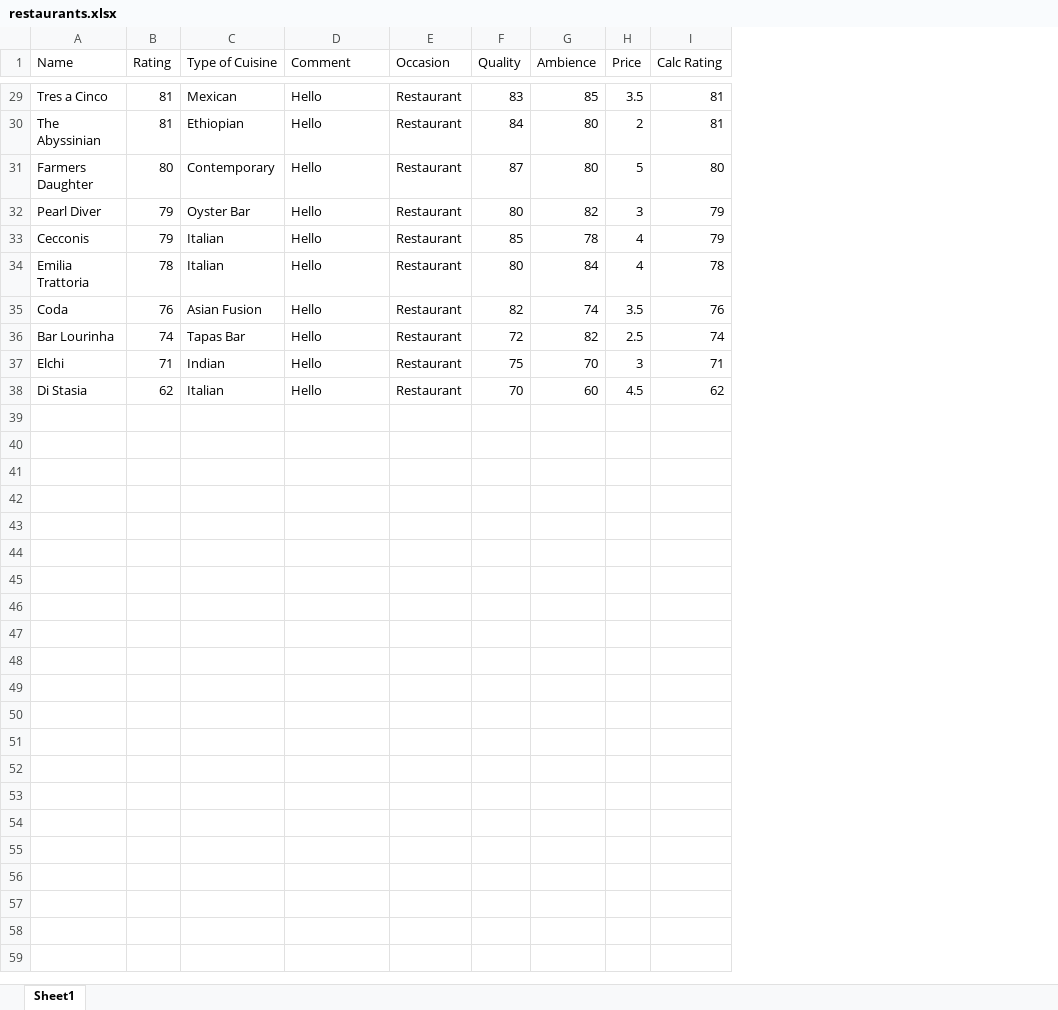
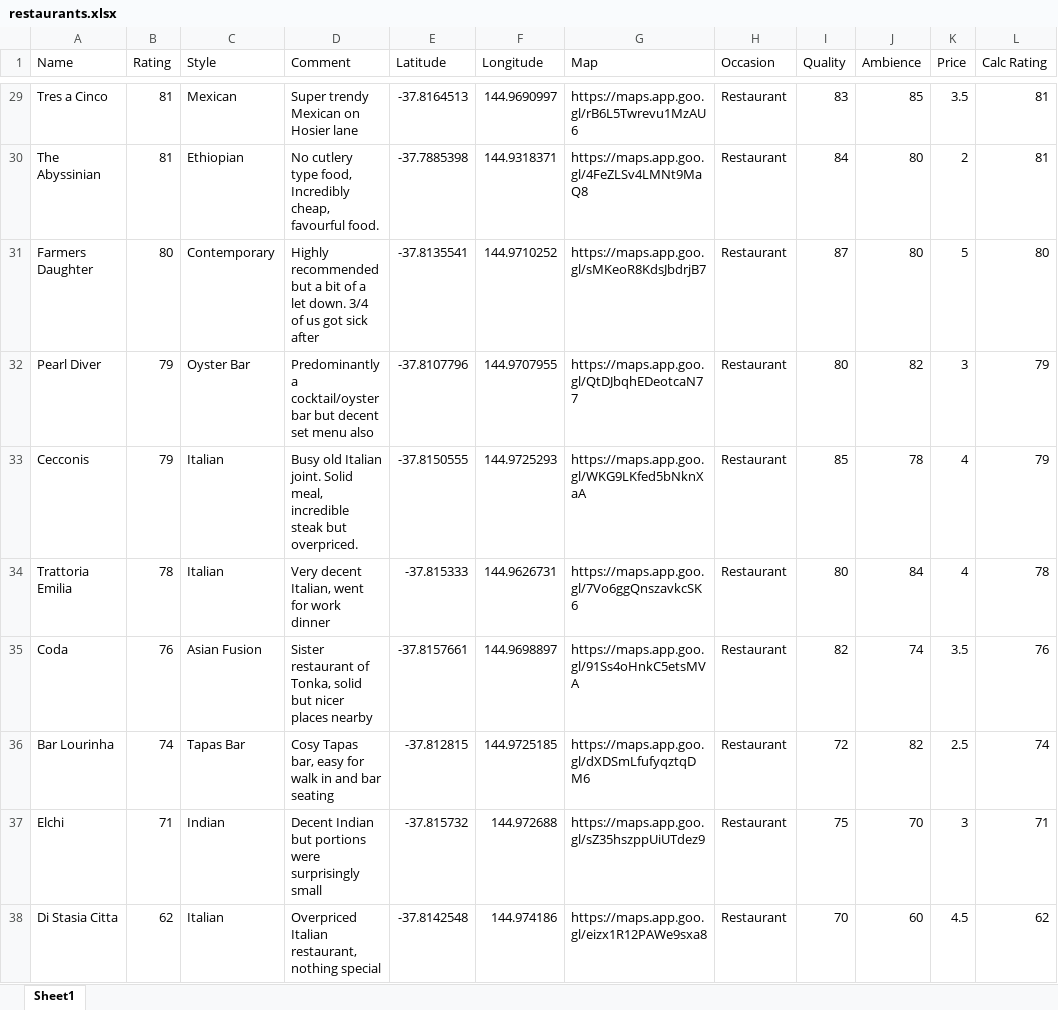
Before and after one commit to ROResource/MelbEats, an Excel workbook: restaurants.xlsx, sheet Sheet1, drawn as a sheet; only a part is shown, gaps mark what is left out; values as stored, in another font and other column widths than the file's, no borders; the diff covers the shown part only; the diff names each change by its address in the sheet, - before the commit and + after, or states it on an @@ line.

```diff
--- a/restaurants.xlsx (sheet Sheet1)
+++ b/restaurants.xlsx (sheet Sheet1)
+column E (Latitude), rows 29-38: -37.8164513 | -37.7885398 | -37.8135541 | -37.8107796 | -37.8150555 | -37.815333 | -37.8157661 | -37.812815 | -37.815732 | -37.8142548
+column F (Longitude), rows 29-38: 144.9690997 | 144.9318371 | 144.9710252 | 144.9707955 | 144.9725293 | 144.9626731 | 144.9698897 | 144.9725185 | 144.972688 | 144.974186
+column G (Map), rows 29-38: https://maps.app.goo.gl/rB6L5Twrevu1MzAU6 | https://maps.app.goo.gl/4FeZLSv4LMNt9MaQ8 | https://maps.app.goo.gl/sMKeoR8KdsJbdrjB7 | https://maps.app.goo.gl/QtDJbqhEDeotcaN77 | https://maps.app.goo.gl/WKG9LKfed5bNknXaA | https://maps.app.goo.gl/7Vo6ggQnszavkcSK6 | https://maps.app.goo.gl/91Ss4oHnkC5etsMVA | https://maps.app.goo.gl/dXDSmLfufyqztqDM6 | https://maps.app.goo.gl/sZ35hszppUiUTdez9 | https://maps.app.goo.gl/eizx1R12PAWe9sxa8
-C1: Type of Cuisine
+C1: Style
-D29 (Comment): Hello
+D29 (Comment): Super trendy Mexican on Hosier lane
-D30 (Comment): Hello
+D30 (Comment): No cutlery type food, Incredibly cheap, favourful food.
-D31 (Comment): Hello
+D31 (Comment): Highly recommended but a bit of a let down. 3/4 of us got sick after
-D32 (Comment): Hello
+D32 (Comment): Predominantly a cocktail/oyster bar but decent set menu also
-D33 (Comment): Hello
+D33 (Comment): Busy old Italian joint. Solid meal, incredible steak but overpriced.
-A34 (Name): Emilia Trattoria
+A34 (Name): Trattoria Emilia
-D34 (Comment): Hello
+D34 (Comment): Very decent Italian, went for work dinner
-D35 (Comment): Hello
+D35 (Comment): Sister restaurant of Tonka, solid but nicer places nearby
-D36 (Comment): Hello
+D36 (Comment): Cosy Tapas bar, easy for walk in and bar seating
-D37 (Comment): Hello
+D37 (Comment): Decent Indian but portions were surprisingly small
-A38 (Name): Di Stasia
+A38 (Name): Di Stasia Citta
-D38 (Comment): Hello
+D38 (Comment): Overpriced Italian restaurant, nothing special
```
Also changed, not shown: 28 edited cells elsewhere in this sheet, formulas that keep their value, 11 other files.
